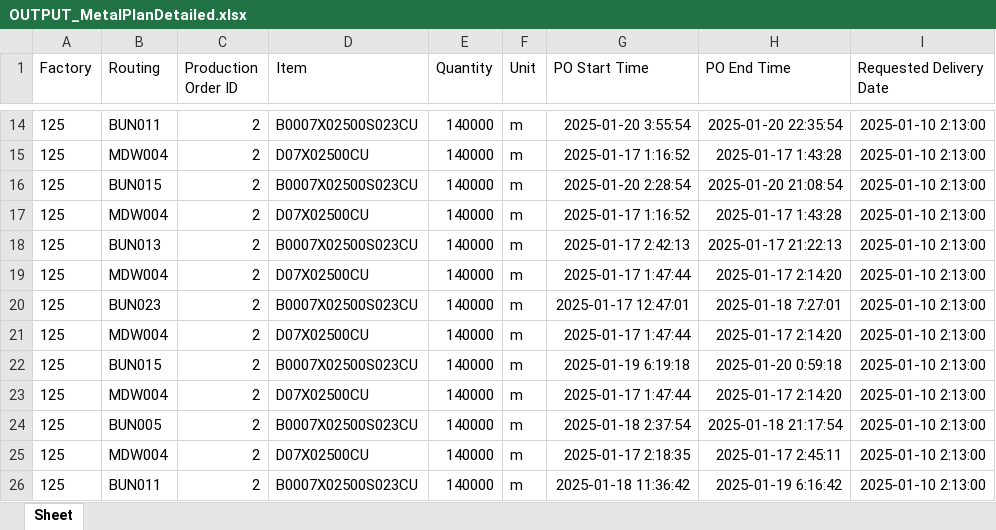
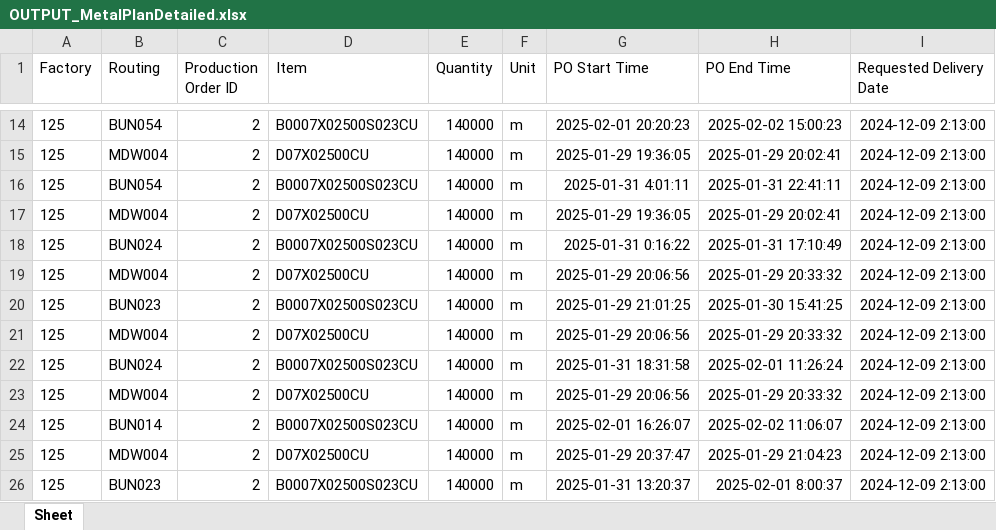
Before and after one commit to Gambitoo/COFACTORYv01, an Excel workbook: server/OUTPUT_MetalPlanDetailed.xlsx, sheet Sheet, drawn as a sheet; only a part is shown, gaps mark what is left out; values as stored, in another font and other column widths than the file's, no borders; the diff covers the shown part only; the diff names each change by its address in the sheet, - before the commit and + after, or states it on an @@ line.

```diff
--- a/server/OUTPUT_MetalPlanDetailed.xlsx (sheet Sheet)
+++ b/server/OUTPUT_MetalPlanDetailed.xlsx (sheet Sheet)
-B14 (Routing): BUN011
+B14 (Routing): BUN054
-G14 (PO Start Time): 2025-01-20 3:55:54
+G14 (PO Start Time): 2025-02-01 20:20:23
-H14 (PO End Time): 2025-01-20 22:35:54
+H14 (PO End Time): 2025-02-02 15:00:23
-I14:I26 (Requested Delivery Date): 2025-01-10 2:13:00
+I14:I26 (Requested Delivery Date): 2024-12-09 2:13:00
-G15 (PO Start Time): 2025-01-17 1:16:52
+G15 (PO Start Time): 2025-01-29 19:36:05
-H15 (PO End Time): 2025-01-17 1:43:28
+H15 (PO End Time): 2025-01-29 20:02:41
-B16 (Routing): BUN015
+B16 (Routing): BUN054
-G16 (PO Start Time): 2025-01-20 2:28:54
+G16 (PO Start Time): 2025-01-31 4:01:11
-H16 (PO End Time): 2025-01-20 21:08:54
+H16 (PO End Time): 2025-01-31 22:41:11
-G17 (PO Start Time): 2025-01-17 1:16:52
+G17 (PO Start Time): 2025-01-29 19:36:05
-H17 (PO End Time): 2025-01-17 1:43:28
+H17 (PO End Time): 2025-01-29 20:02:41
-B18 (Routing): BUN013
+B18 (Routing): BUN024
-G18 (PO Start Time): 2025-01-17 2:42:13
+G18 (PO Start Time): 2025-01-31 0:16:22
-H18 (PO End Time): 2025-01-17 21:22:13
+H18 (PO End Time): 2025-01-31 17:10:49
-G19 (PO Start Time): 2025-01-17 1:47:44
+G19 (PO Start Time): 2025-01-29 20:06:56
-H19 (PO End Time): 2025-01-17 2:14:20
+H19 (PO End Time): 2025-01-29 20:33:32
-G20 (PO Start Time): 2025-01-17 12:47:01
+G20 (PO Start Time): 2025-01-29 21:01:25
-H20 (PO End Time): 2025-01-18 7:27:01
+H20 (PO End Time): 2025-01-30 15:41:25
-G21 (PO Start Time): 2025-01-17 1:47:44
+G21 (PO Start Time): 2025-01-29 20:06:56
-H21 (PO End Time): 2025-01-17 2:14:20
+H21 (PO End Time): 2025-01-29 20:33:32
-B22 (Routing): BUN015
+B22 (Routing): BUN024
-G22 (PO Start Time): 2025-01-19 6:19:18
+G22 (PO Start Time): 2025-01-31 18:31:58
-H22 (PO End Time): 2025-01-20 0:59:18
+H22 (PO End Time): 2025-02-01 11:26:24
-G23 (PO Start Time): 2025-01-17 1:47:44
+G23 (PO Start Time): 2025-01-29 20:06:56
-H23 (PO End Time): 2025-01-17 2:14:20
+H23 (PO End Time): 2025-01-29 20:33:32
-B24 (Routing): BUN005
+B24 (Routing): BUN014
-G24 (PO Start Time): 2025-01-18 2:37:54
+G24 (PO Start Time): 2025-02-01 16:26:07
-H24 (PO End Time): 2025-01-18 21:17:54
+H24 (PO End Time): 2025-02-02 11:06:07
-G25 (PO Start Time): 2025-01-17 2:18:35
+G25 (PO Start Time): 2025-01-29 20:37:47
-H25 (PO End Time): 2025-01-17 2:45:11
+H25 (PO End Time): 2025-01-29 21:04:23
-B26 (Routing): BUN011
+B26 (Routing): BUN023
-G26 (PO Start Time): 2025-01-18 11:36:42
+G26 (PO Start Time): 2025-01-31 13:20:37
-H26 (PO End Time): 2025-01-19 6:16:42
+H26 (PO End Time): 2025-02-01 8:00:37
```
Also changed, not shown: 1912 edited cells elsewhere in this sheet, server/OUTPUT_MetalPlan.xlsx, 18 other files.
